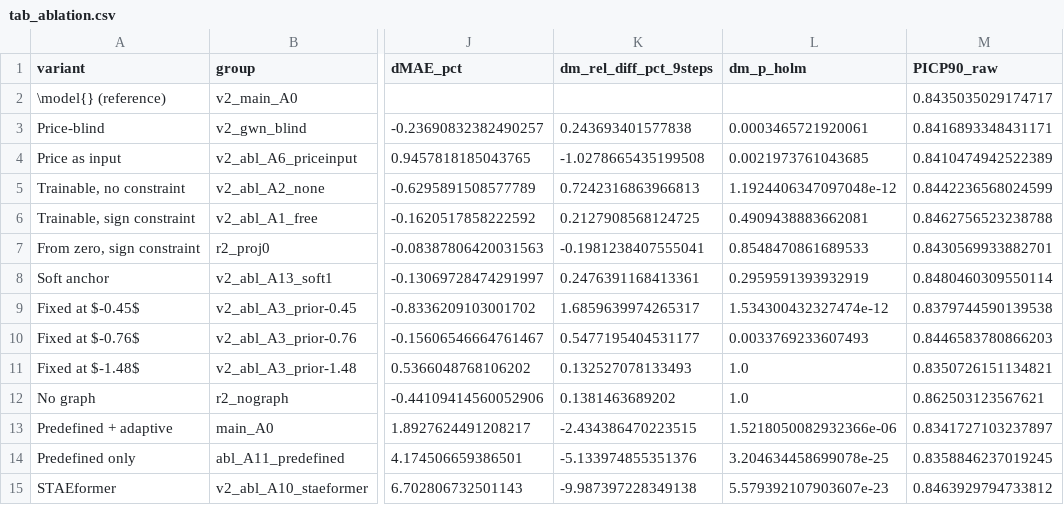
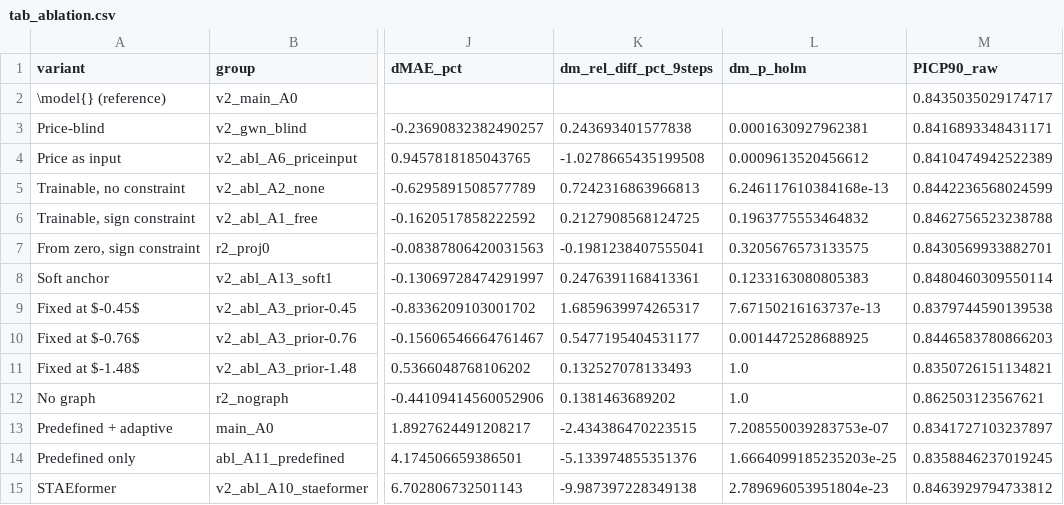
Before and after one commit to zse04152005-del/ev-causal-forecast, a CSV file: results/tables/tab_ablation.csv, drawn as a sheet; only a part is shown, gaps mark what is left out; the diff names each change by its address in the sheet, - before the commit and + after, or states it on an @@ line.

```diff
--- a/results/tables/tab_ablation.csv
+++ b/results/tables/tab_ablation.csv
-L3 (dm_p_holm): 0.0003465721920061
+L3 (dm_p_holm): 0.0001630927962381
-L4 (dm_p_holm): 0.0021973761043685
+L4 (dm_p_holm): 0.0009613520456612
-L5 (dm_p_holm): 1.1924406347097048e-12
+L5 (dm_p_holm): 6.246117610384168e-13
-L6 (dm_p_holm): 0.4909438883662081
+L6 (dm_p_holm): 0.1963775553464832
-L7 (dm_p_holm): 0.8548470861689533
+L7 (dm_p_holm): 0.3205676573133575
-L8 (dm_p_holm): 0.2959591393932919
+L8 (dm_p_holm): 0.1233163080805383
-L9 (dm_p_holm): 1.534300432327474e-12
+L9 (dm_p_holm): 7.67150216163737e-13
-L10 (dm_p_holm): 0.0033769233607493
+L10 (dm_p_holm): 0.0014472528688925
-L13 (dm_p_holm): 1.5218050082932366e-06
+L13 (dm_p_holm): 7.208550039283753e-07
-L14 (dm_p_holm): 3.204634458699078e-25
+L14 (dm_p_holm): 1.6664099185235203e-25
-L15 (dm_p_holm): 5.579392107903607e-23
+L15 (dm_p_holm): 2.789696053951804e-23
```
Also changed, not shown: results/comparisons/dm_wilcoxon_overall.csv, results/tables/tab_main_results.csv, 3 other files.
